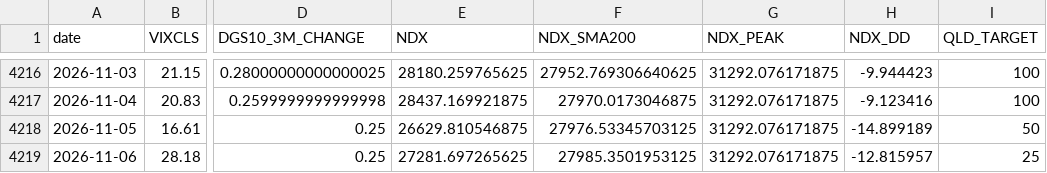
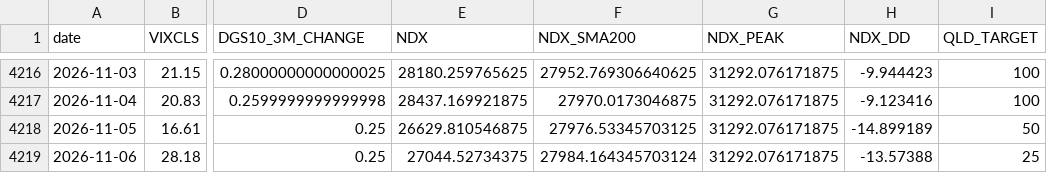
Before and after one commit to FaAgFFXA6SSkln/NDX_AGENT, a CSV file: macro.csv, drawn as a sheet; only a part is shown, gaps mark what is left out; the diff names each change by its address in the sheet, - before the commit and + after, or states it on an @@ line.

```diff
--- a/macro.csv
+++ b/macro.csv
-E4219 (NDX): 27281.697265625
+E4219 (NDX): 27044.52734375
-F4219 (NDX_SMA200): 27985.3501953125
+F4219 (NDX_SMA200): 27984.164345703124
-H4219 (NDX_DD): -12.815957
+H4219 (NDX_DD): -13.57388
```
Also changed, not shown: 1 other file.
